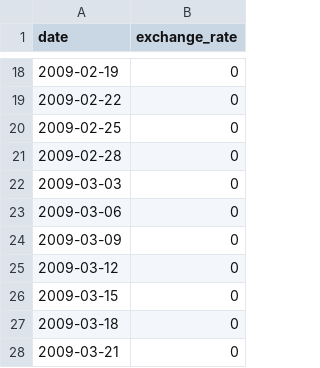
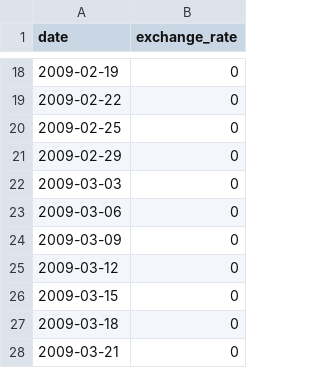
Before and after one commit to TheoDuprez/cpp09, a CSV file: ex00/data.csv, drawn as a sheet; only a part is shown, gaps mark what is left out.

Commit message:
parsing of date is now valid

```diff
--- a/ex00/data.csv
+++ b/ex00/data.csv
@@ -20,3 +20,3 @@ date,exchange_rate
 2009-02-25,0
-2009-02-28,0
+2009-02-29,0
 2009-03-03,0
```
Also changed, not shown: 3 other files.
